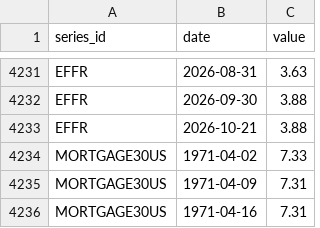
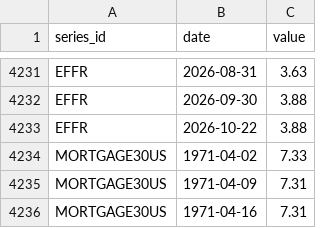
Before and after one commit to sebwys/loop, a CSV file: data/raw/national/indicators.csv, drawn as a sheet; only a part is shown, gaps mark what is left out; the diff covers the shown part only.

```diff
--- a/data/raw/national/indicators.csv
+++ b/data/raw/national/indicators.csv
@@ -4232,3 +4232,3 @@ EFFR,2026-08-31,3.63
 EFFR,2026-09-30,3.88
-EFFR,2026-10-21,3.88
+EFFR,2026-10-22,3.88
 MORTGAGE30US,1971-04-02,7.33
```
Also changed, not shown: 2 added rows and 5 edited cells elsewhere in this file, 2 other files.
